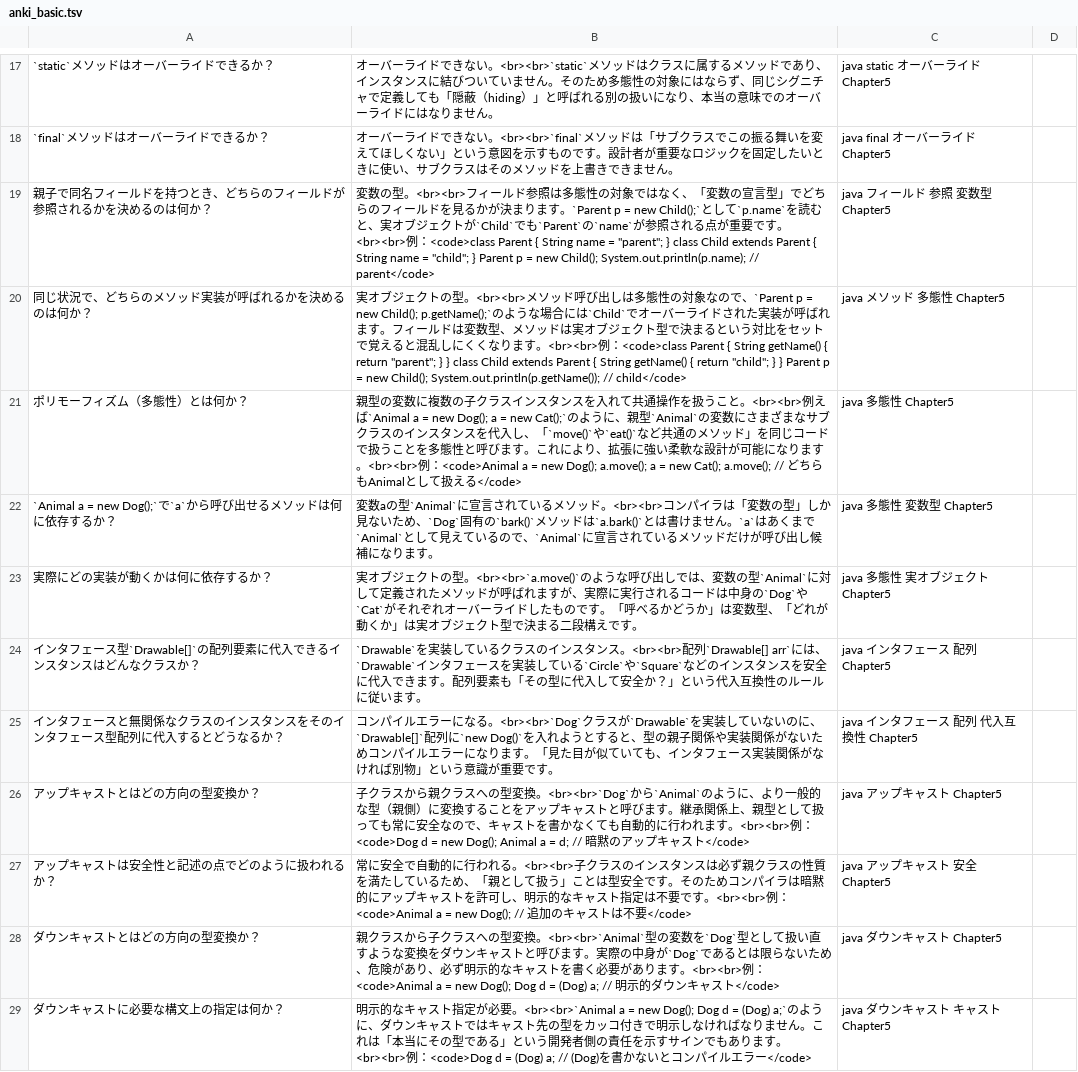
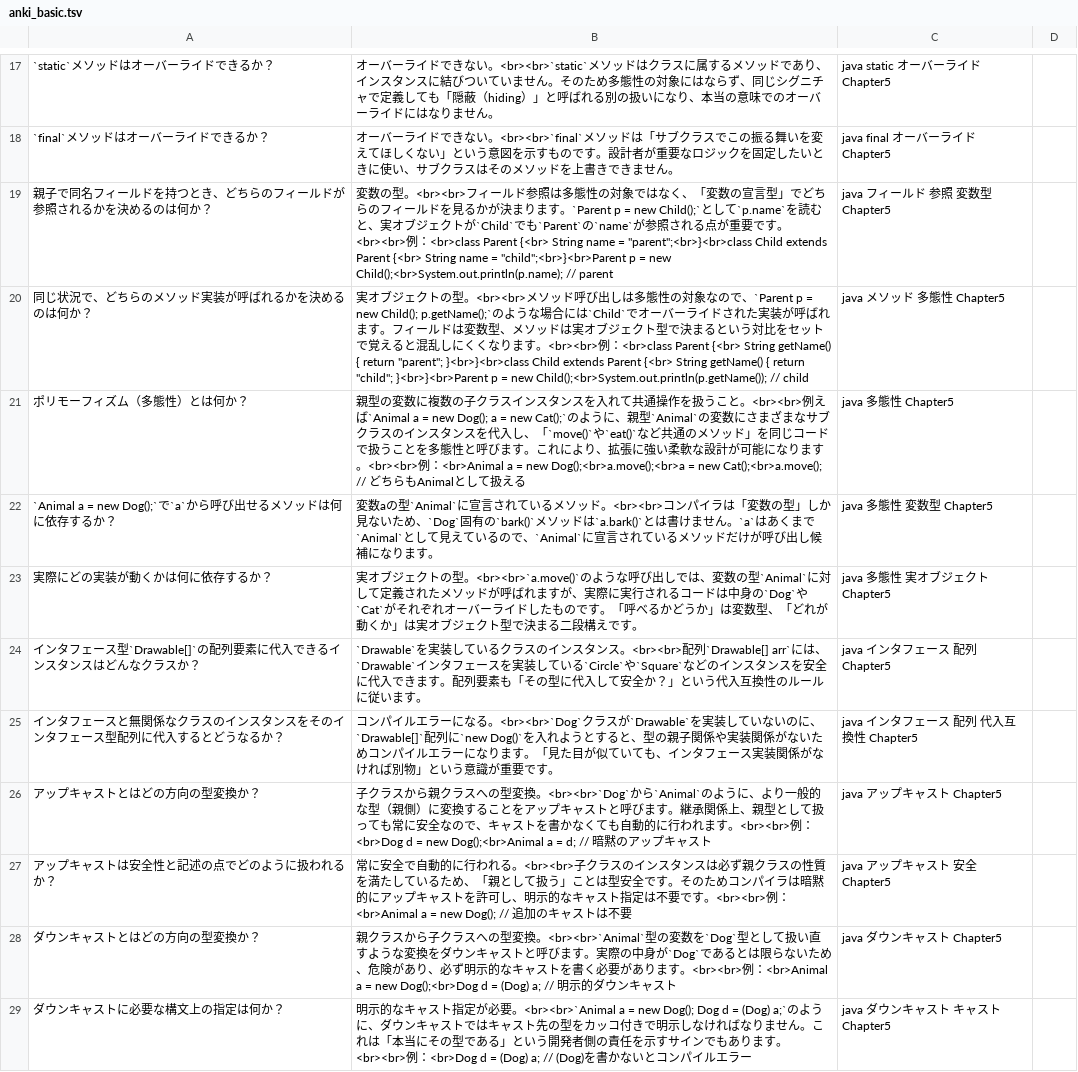
Before and after one commit to R-Enomoto-source/pre-joining-learning, a TSV file: anki_basic.tsv, drawn as a sheet; only a part is shown, gaps mark what is left out; the diff covers the shown part only; the diff names each change by its address in the sheet, - before the commit and + after, or states it on an @@ line.

Commit message:
﻿Auto commit: 2026-03-16 19:12:14
螟画峩蜀・ｮｹ:
- 螟画峩: 1繝輔ぃ繧､繝ｫ
  anki_basic.tsv

隧ｳ邏ｰ:
On branch main Your branch is up to date with 'origin/main'.  Changes not staged for commit:   (use "git add <file>..." to update what will be committed)   (use "git restore <file>..." to discard changes in working directory) 	modified:   anki_basic.tsv  no changes added to commit (use "git add" and/or "git commit -a")

```diff
--- a/anki_basic.tsv
+++ b/anki_basic.tsv
-B19: …例：<code>class Parent { String name = "parent"; } class Child extends Parent { String name = "child"; } Parent p = new Child(); System.out.println(p.name); // parent</code>
+B19: …例：<br>class Parent {<br> String name = "parent";<br>}<br>class Child extends Parent {<br> String name = "child";<br>}<br>Parent p = new Child();<br>System.out.println(p.name); // parent
-B20: …。<br><br>例：<code>class Parent { String getName() { return "parent"; } } class Child extends Parent { String getName() { return "child"; } } Parent p = new Child(); System.out.println(p.getName()); // child</code>
+B20: …。<br><br>例：<br>class Parent {<br> String getName() { return "parent"; }<br>}<br>class Child extends Parent {<br> String getName() { return "child"; }<br>}<br>Parent p = new Child();<br>System.out.println(p.getName()); // child
-B21: …。<br><br>例：<code>Animal a = new Dog(); a.move(); a = new Cat(); a.move(); // どちらもAnimalとして扱える</code>
+B21: …。<br><br>例：<br>Animal a = new Dog();<br>a.move();<br>a = new Cat();<br>a.move(); // どちらもAnimalとして扱える
-B26: …。<br><br>例：<code>Dog d = new Dog(); Animal a = d; // 暗黙のアップキャスト</code>
+B26: …。<br><br>例：<br>Dog d = new Dog();<br>Animal a = d; // 暗黙のアップキャスト
-B27: …。<br><br>例：<code>Animal a = new Dog(); // 追加のキャストは不要</code>
+B27: …。<br><br>例：<br>Animal a = new Dog(); // 追加のキャストは不要
-B28: …。<br><br>例：<code>Animal a = new Dog(); Dog d = (Dog) a; // 明示的ダウンキャスト</code>
+B28: …。<br><br>例：<br>Animal a = new Dog();<br>Dog d = (Dog) a; // 明示的ダウンキャスト
-B29: …。<br><br>例：<code>Dog d = (Dog) a; // (Dog)を書かないとコンパイルエラー</code>
+B29: …。<br><br>例：<br>Dog d = (Dog) a; // (Dog)を書かないとコンパイルエラー
```
Also changed, not shown: 13 edited cells elsewhere in this file.
